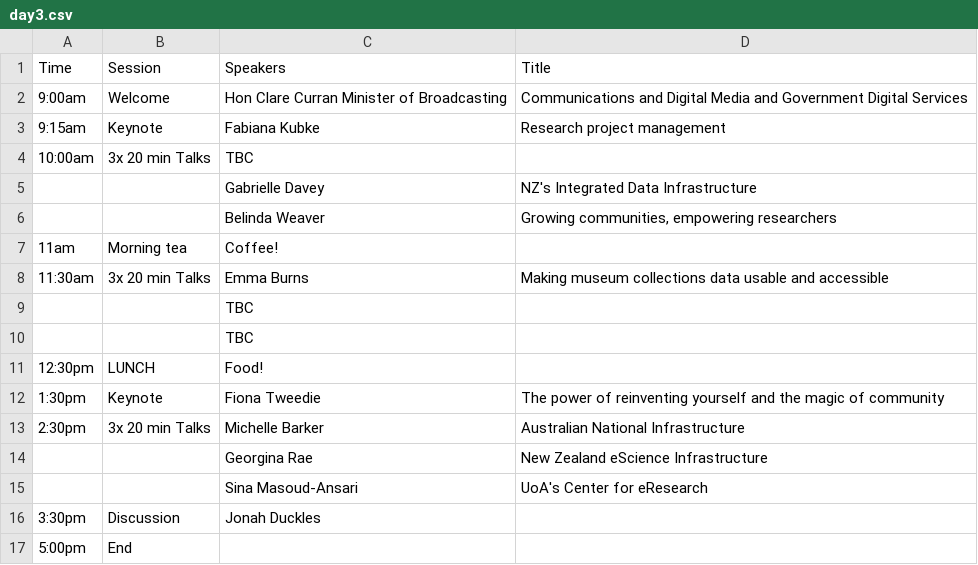
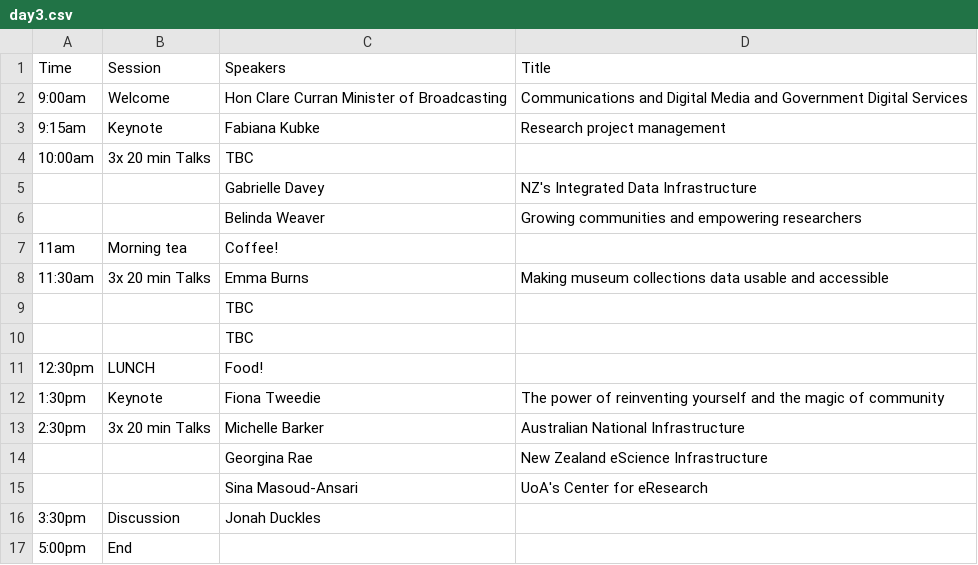
Before and after one commit to resbaz/resbaz2018, a CSV file: dunedin/day3.csv, drawn as a sheet.

Commit message:
Update day3.csv

```diff
--- a/dunedin/day3.csv
+++ b/dunedin/day3.csv
@@ -5,3 +5,3 @@ Time,Session,Speakers,Title
 ,,Gabrielle Davey, NZ's Integrated Data Infrastructure
-,,Belinda Weaver, "Growing communities, empowering researchers"
+,,Belinda Weaver, "Growing communities and empowering researchers"
 11am, Morning tea ,Coffee!,
```
